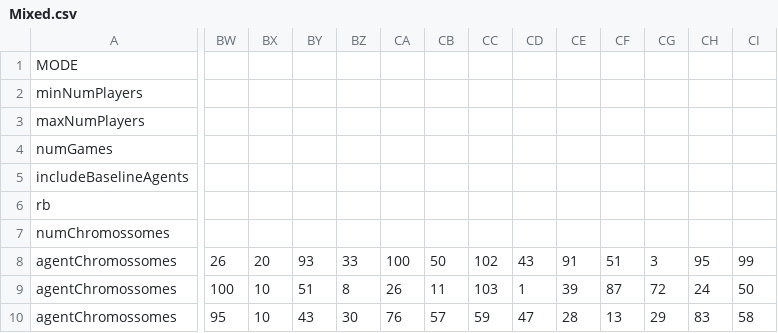
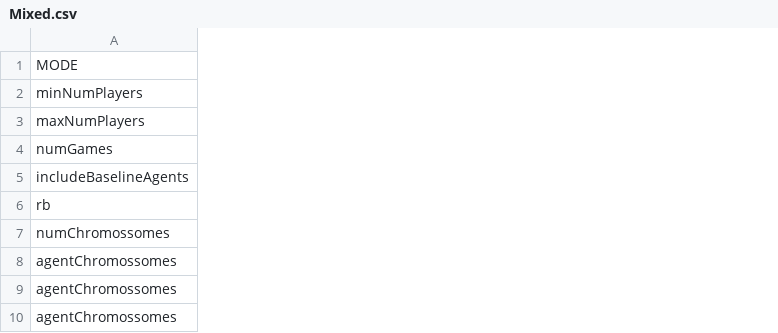
Before and after one commit to rocanaan/Hanabi-Map-Elites, a CSV file: starter/csvfiles/Mixed.csv, drawn as a sheet; only a part is shown, gaps mark what is left out; the diff covers the shown part only; the diff names each change by its address in the sheet, - before the commit and + after, or states it on an @@ line.

Commit message:
ai printfullresult files merged
run Configprintfulll result files with csvfiles under /starter folder

```diff
--- a/starter/csvfiles/Mixed.csv
+++ b/starter/csvfiles/Mixed.csv
-column BW, rows 8-10: 26 | 100 | 95
-column BX, rows 8-10: 20 | 10 | 10
-column BY, rows 8-10: 93 | 51 | 43
-column BZ, rows 8-10: 33 | 8 | 30
-column CA, rows 8-10: 100 | 26 | 76
-column CB, rows 8-10: 50 | 11 | 57
-column CC, rows 8-10: 102 | 103 | 59
-column CD, rows 8-10: 43 | 1 | 47
-column CE, rows 8-10: 91 | 39 | 28
-column CF, rows 8-10: 51 | 87 | 13
-column CG, rows 8-10: 3 | 72 | 29
-column CH, rows 8-10: 95 | 24 | 83
-column CI, rows 8-10: 99 | 50 | 58
```
Also changed, not shown: 20 removed columns and 1 edited cell elsewhere in this file, starter/csvfiles/Mirror.csv, 12 other files.
